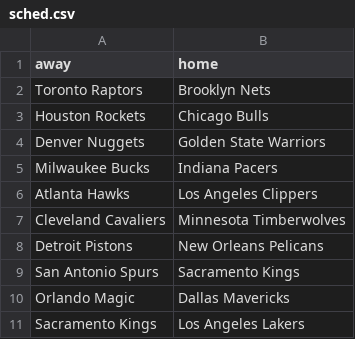
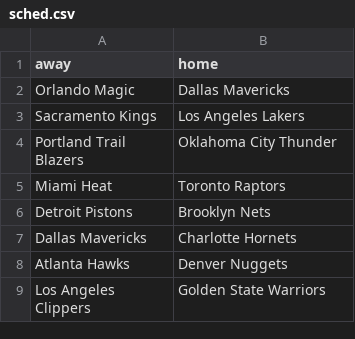
Before and after one commit to tvbassine/four.factors.data, a CSV file: sched.csv, drawn as a sheet; only a part is shown; the shorter side is filled out with more unchanged rows.

```diff
--- a/sched.csv
+++ b/sched.csv
@@ -1,10 +1,2 @@
 "away","home"
-"Toronto Raptors","Brooklyn Nets"
-"Houston Rockets","Chicago Bulls"
-"Denver Nuggets","Golden State Warriors"
-"Milwaukee Bucks","Indiana Pacers"
-"Atlanta Hawks","Los Angeles Clippers"
-"Cleveland Cavaliers","Minnesota Timberwolves"
-"Detroit Pistons","New Orleans Pelicans"
-"San Antonio Spurs","Sacramento Kings"
 "Orlando Magic","Dallas Mavericks"
```
Also changed, not shown: factors.12.24.csv.
